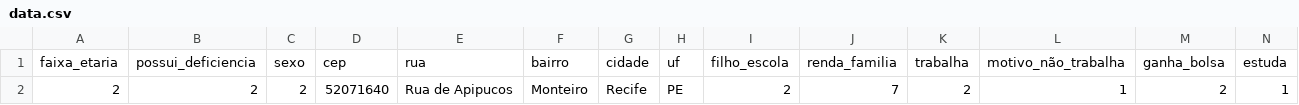
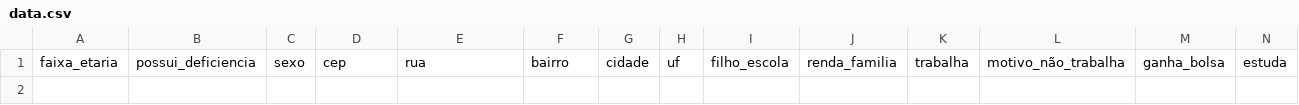
Before and after one commit to iacapuca/scrapper_pesquisaodrec, a CSV file: data.csv, drawn as a sheet; only a part is shown; rows hold the shown columns only; the diff names each change by its address in the sheet, - before the commit and + after, or states it on an @@ line.

```diff
--- a/data.csv
+++ b/data.csv
-row 2: 2 | 2 | 2 | 52071640 | Rua de Apipucos | Monteiro | Recife | PE | 2 | 7 | 2 | 1 | 2 | 1
```
Also changed, not shown: 4 other files.
